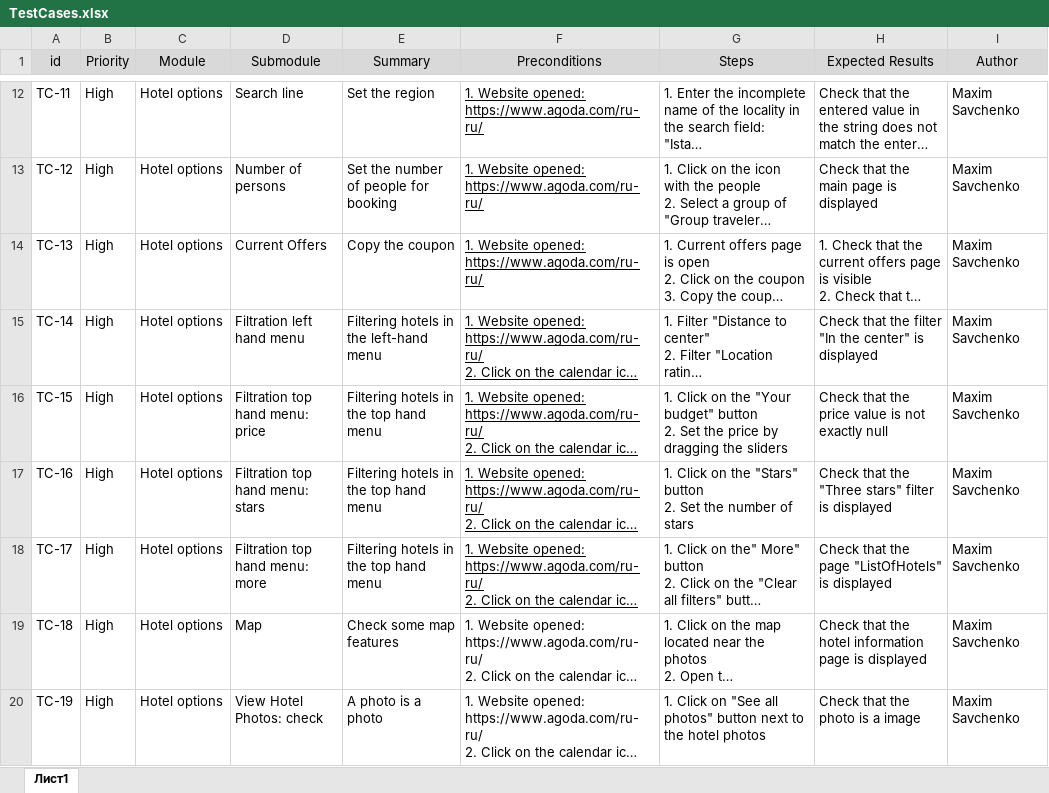
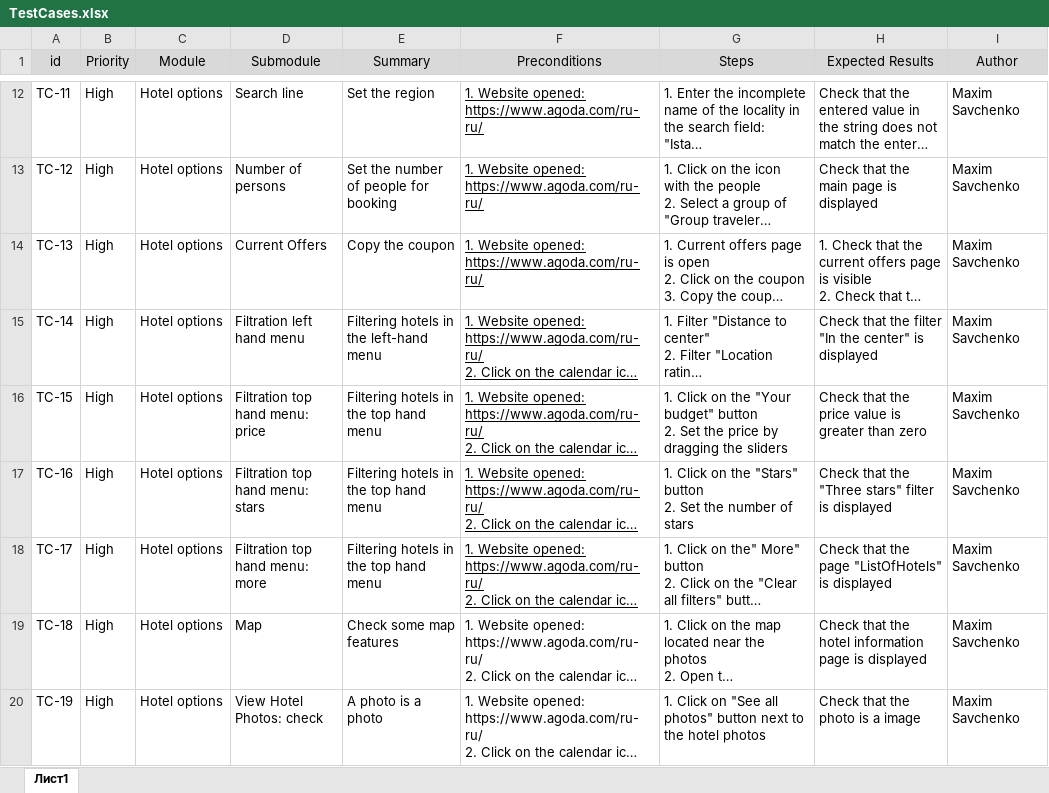
Before and after one commit to SavMax12/AgodaTestingProject, an Excel workbook: TestCases.xlsx, sheet Лист1, drawn as a sheet; only a part is shown, gaps mark what is left out; long unchanged cells end in …; values as stored, in another font and other column widths than the file's, no borders; the diff names each change by its address in the sheet, - before the commit and + after, or states it on an @@ line.

```diff
--- a/TestCases.xlsx (sheet Лист1)
+++ b/TestCases.xlsx (sheet Лист1)
-H16 (Expected Results): …value is not exactly null
+H16 (Expected Results): …value is greater than zero
```
Also changed, not shown: 12 other files.
